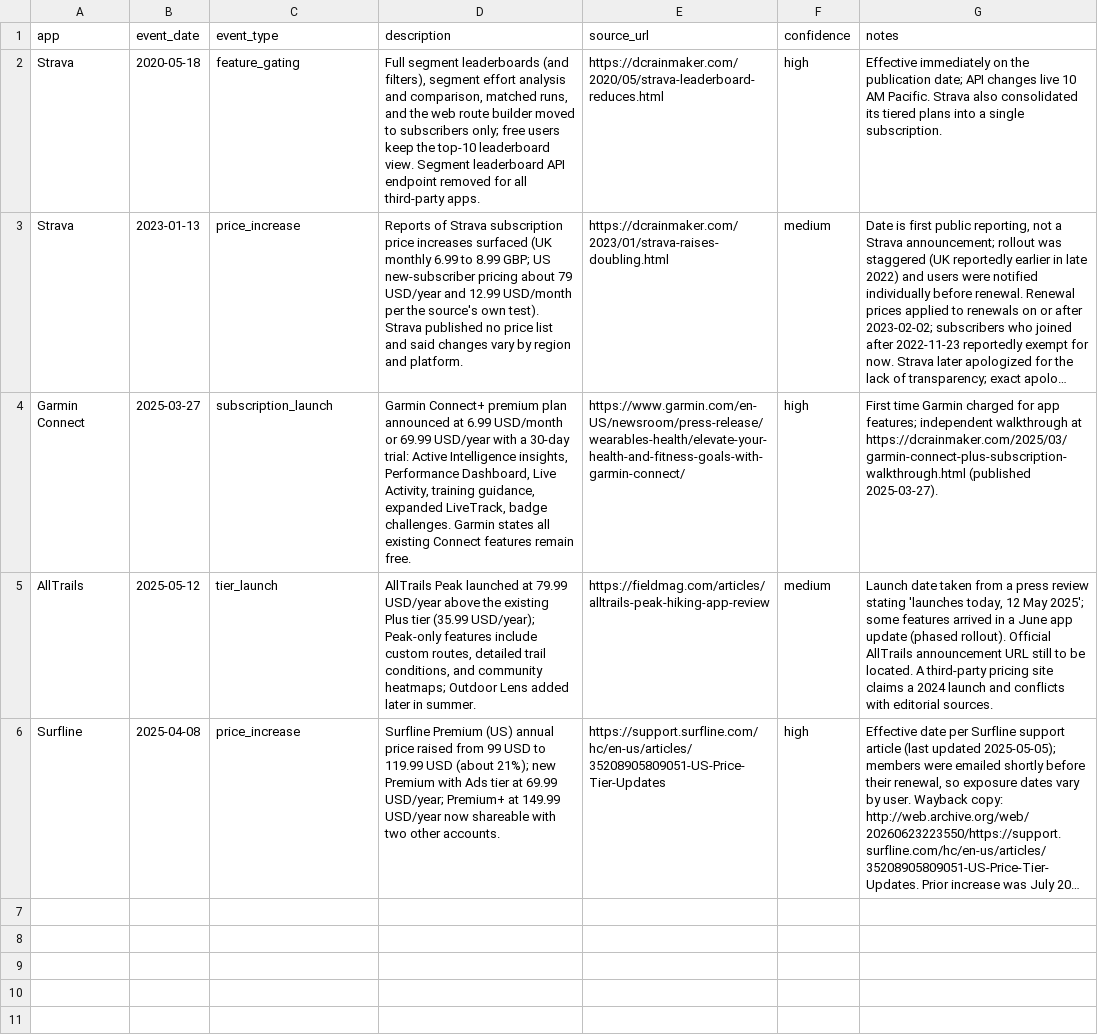
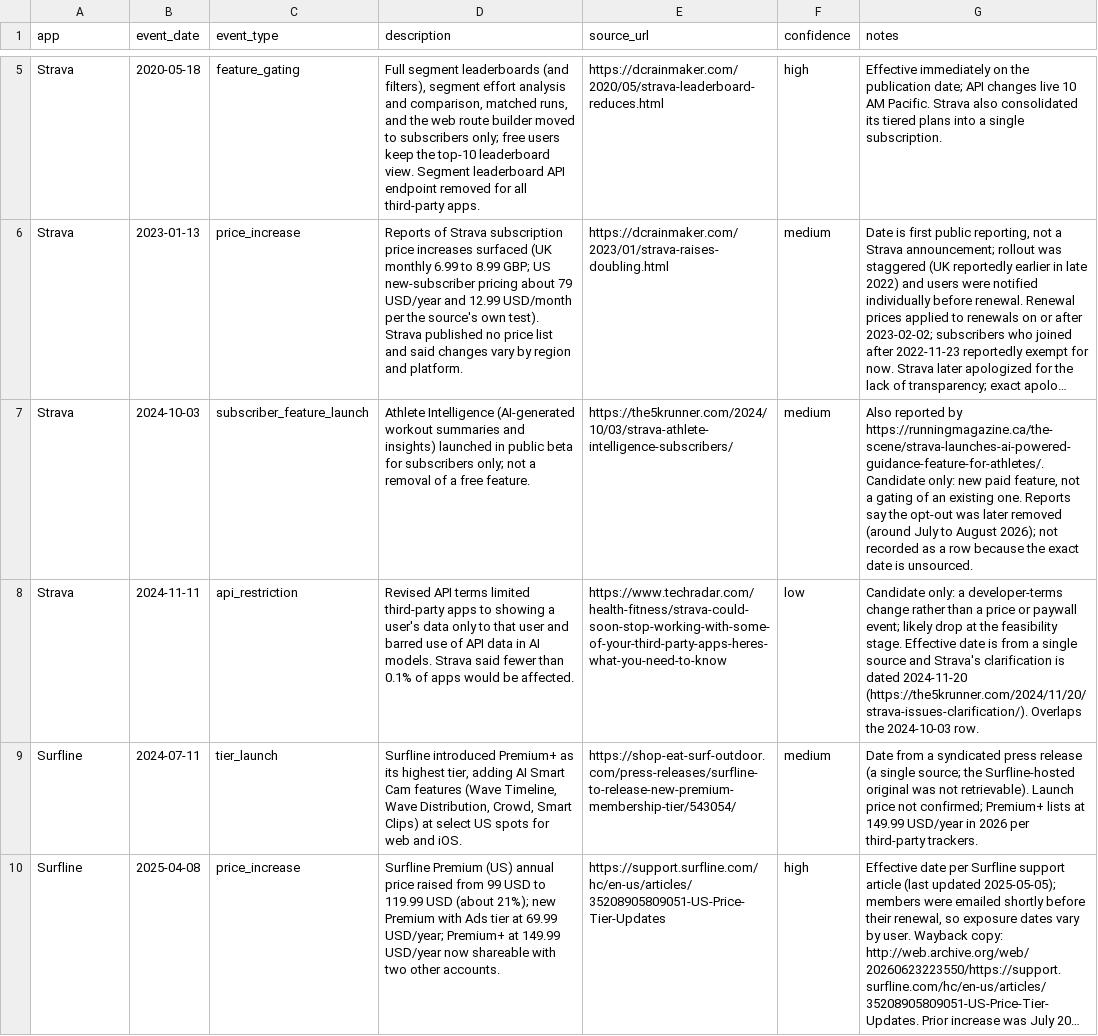
Before and after one commit to MatiasMartinezGonzalez/fitness-tech-subscription-fatigue, a CSV file: data/events.csv, drawn as a sheet; only a part is shown, gaps mark what is left out; long unchanged cells end in …; removed rows and columns are numbered as before the commit, all else as after; the diff covers the shown part only; the diff names each change by its address in the sheet, - before the commit and + after, or states it on an @@ line.

```diff
--- a/data/events.csv
+++ b/data/events.csv
-row 4: Garmin Connect | 2025-03-27 | subscription_launch | Garmin Connect+ premium plan announced at 6.99 USD/month or 69.99 USD/year with a 30-day trial: Active Intelligence insights, Performance Dashboard, Live Activity, training guidance, expanded LiveTrack, badge challenges. Garmin states all existing Connect features remain free. | https://www.garmin.com/en-US/newsroom/press-release/wearables-health/elevate-your-health-and-fitness-goals-with-garmin-connect/ | high | First time Garmin charged for app features; independent walkthrough at https://dcrainmaker.com/2025/03/garmin-connect-plus-subscription-walkthrough.html (published 2025-03-27).
-row 5: AllTrails | 2025-05-12 | tier_launch | AllTrails Peak launched at 79.99 USD/year above the existing Plus tier (35.99 USD/year); Peak-only features include custom routes, detailed trail conditions, and community heatmaps; Outdoor Lens added later in summer. | https://fieldmag.com/articles/alltrails-peak-hiking-app-review | medium | Launch date taken from a press review stating 'launches today, 12 May 2025'; some features arrived in a June app update (phased rollout). Official AllTrails announcement URL still to be located. A third-party pricing site claims a 2024 launch and conflicts with editorial sources.
+row 7: Strava | 2024-10-03 | subscriber_feature_launch | Athlete Intelligence (AI-generated workout summaries and insights) launched in public beta for subscribers only; not a removal of a free feature. | https://the5krunner.com/2024/10/03/strava-athlete-intelligence-subscribers/ | medium | Also reported by https://runningmagazine.ca/the-scene/strava-launches-ai-powered-guidance-feature-for-athletes/. Candidate only: new paid feature, not a gating of an existing one. Reports say the opt-out was later removed (around July to August 2026); not recorded as a row because the exact date is unsourced.
+row 8: Strava | 2024-11-11 | api_restriction | Revised API terms limited third-party apps to showing a user's data only to that user and barred use of API data in AI models. Strava said fewer than 0.1% of apps would be affected. | https://www.techradar.com/health-fitness/strava-could-soon-stop-working-with-some-of-your-third-party-apps-heres-what-you-need-to-know | low | Candidate only: a developer-terms change rather than a price or paywall event; likely drop at the feasibility stage. Effective date is from a single source and Strava's clarification is dated 2024-11-20 (https://the5krunner.com/2024/11/20/strava-issues-clarification/). Overlaps the 2024-10-03 row.
+row 9: Surfline | 2024-07-11 | tier_launch | Surfline introduced Premium+ as its highest tier, adding AI Smart Cam features (Wave Timeline, Wave Distribution, Crowd, Smart Clips) at select US spots for web and iOS. | https://shop-eat-surf-outdoor.com/press-releases/surfline-to-release-new-premium-membership-tier/543054/ | medium | Date from a syndicated press release (a single source; the Surfline-hosted original was not retrievable). Launch price not confirmed; Premium+ lists at 149.99 USD/year in 2026 per third-party trackers.
```
Also changed, not shown: 3 added rows elsewhere in this file.
